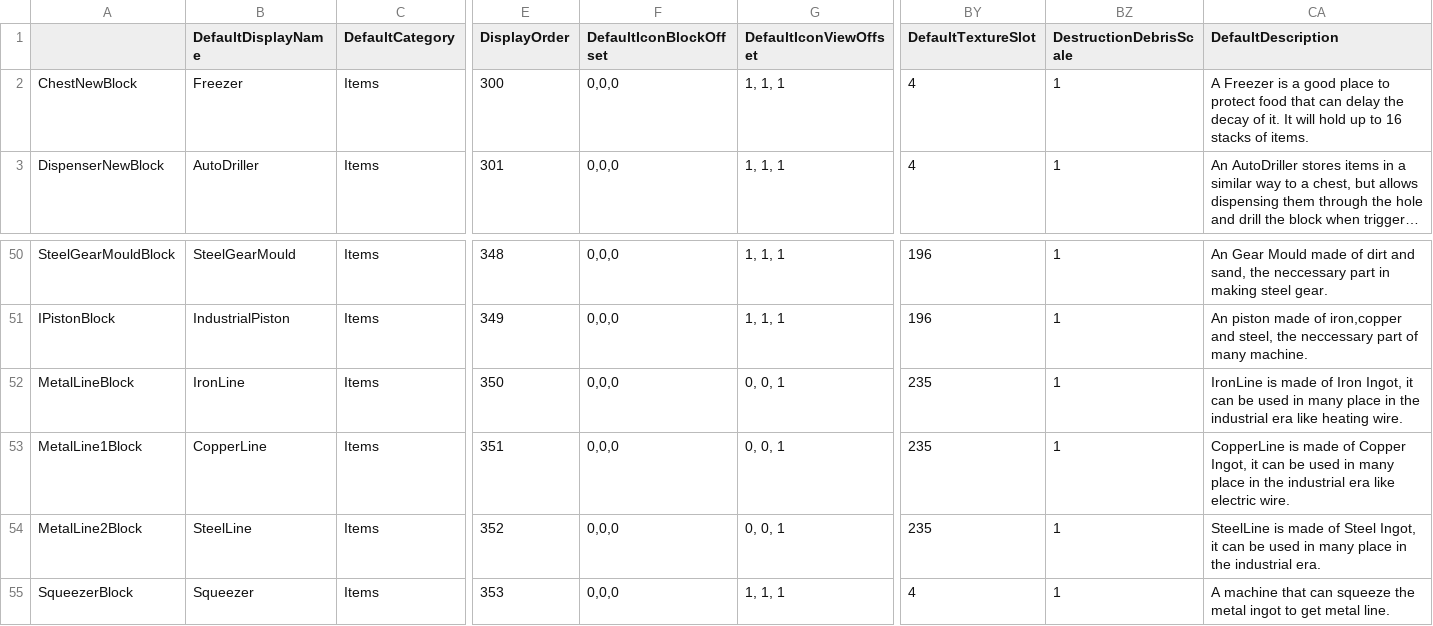
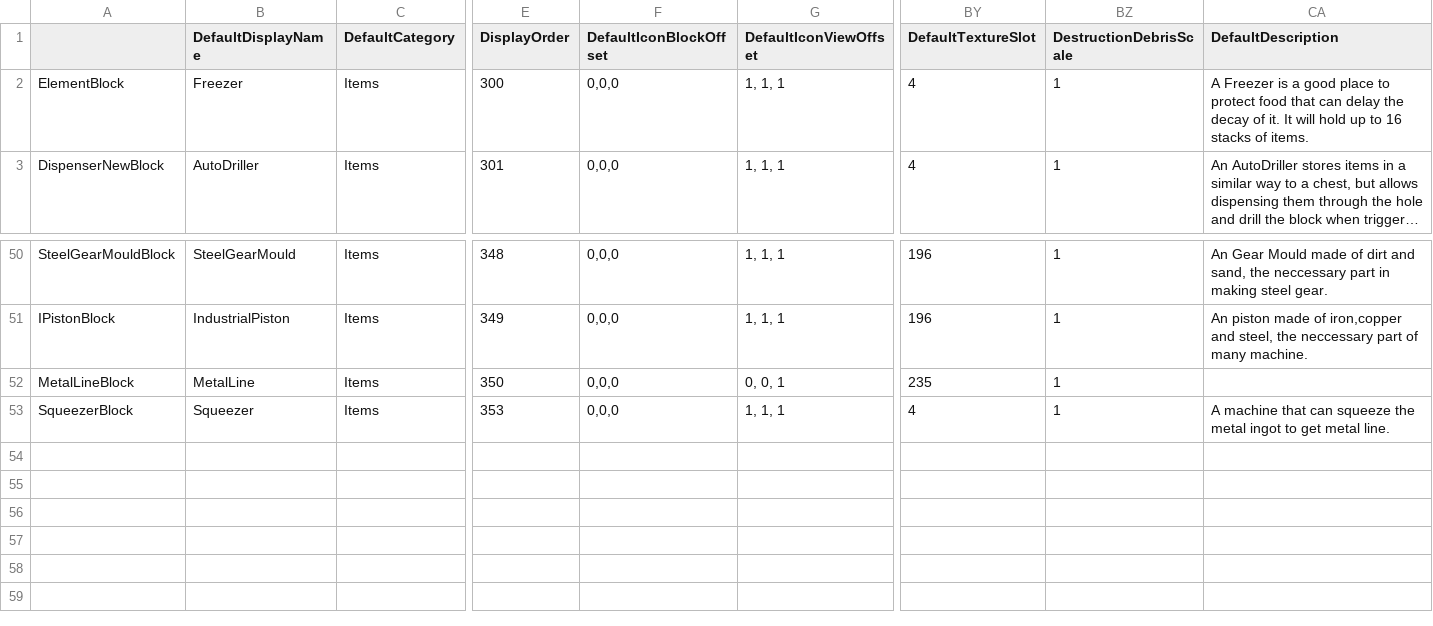
Before and after one commit to Lixue9jiu/SCIE, a CSV file: 工业mod.csv, drawn as a sheet; only a part is shown, gaps mark what is left out; long unchanged cells end in …; rows hold the shown columns only; the diff names each change by its address in the sheet, - before the commit and + after, or states it on an @@ line.

```diff
--- a/工业mod.csv
+++ b/工业mod.csv
-A2: ChestNewBlock
+A2: ElementBlock
-B52 (DefaultDisplayName): IronLine
+B52 (DefaultDisplayName): MetalLine
-CA52 (DefaultDescription): IronLine is made of Iron Ingot, it can be used in many place in the industrial era like heating wire.
+CA52 (DefaultDescription): (empty)
-row 53: MetalLine1Block | CopperLine | Items | 351 | 0,0,0 | 0, 0, 1 | 235 | 1 | CopperLine is made of Copper Ingot, it can be used in many place in the industrial era like electric wire.
-row 54: MetalLine2Block | SteelLine | Items | 352 | 0,0,0 | 0, 0, 1 | 235 | 1 | SteelLine is made of Steel Ingot, it can be used in many place in the industrial era.
```
Also changed, not shown: 10 other files.
